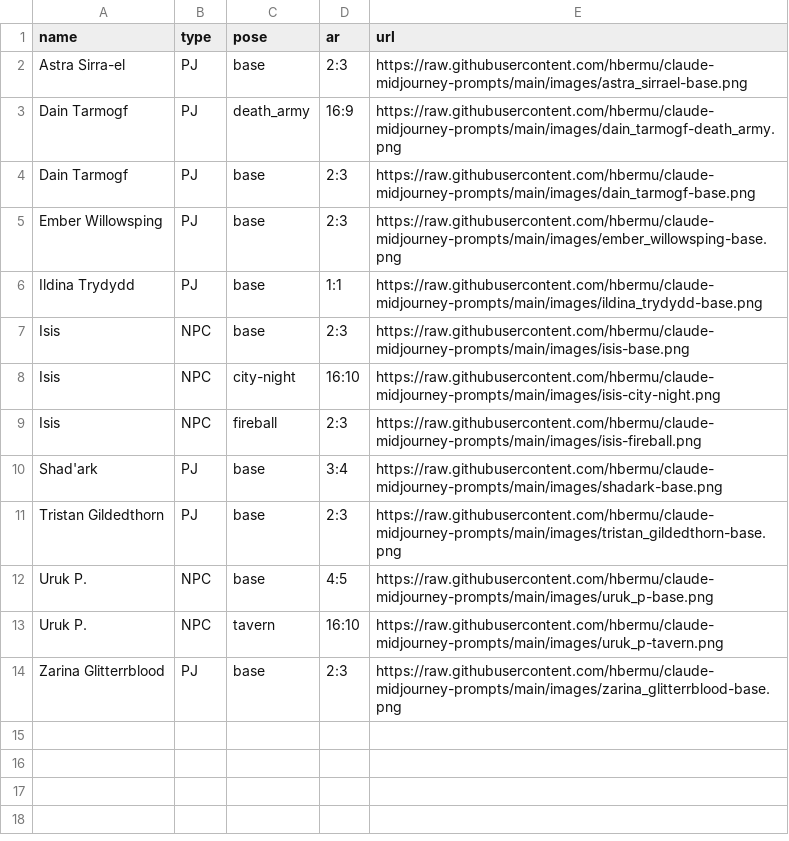
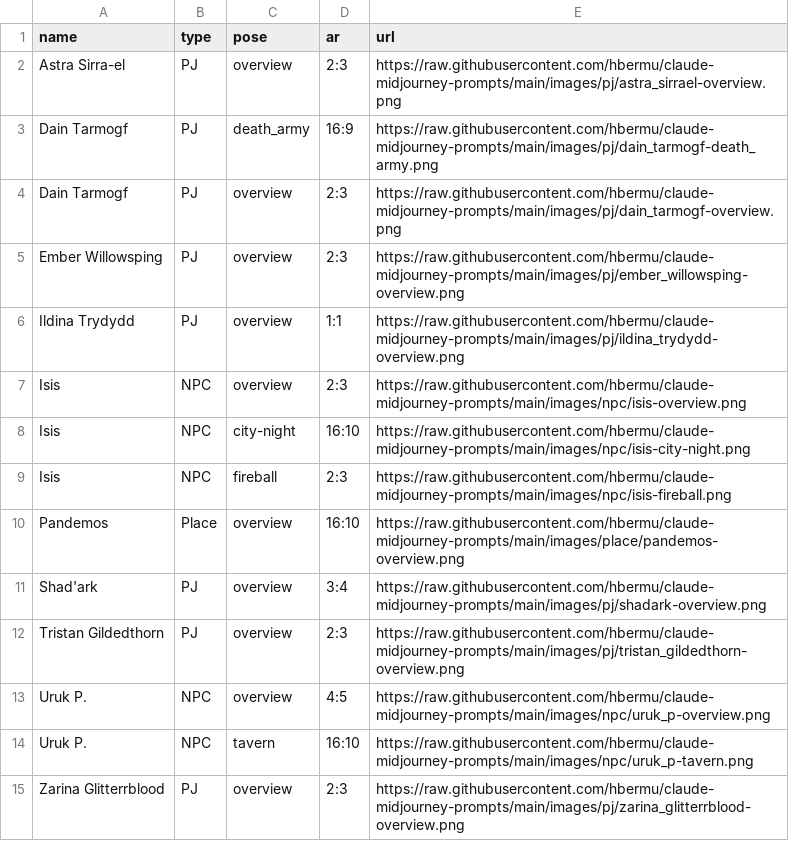
Before and after one commit to hbermu/claude-midjourney-prompts, a CSV file: Characters.csv, drawn as a sheet.

```diff
--- a/Characters.csv
+++ b/Characters.csv
@@ -1,14 +1,15 @@
 name,type,pose,ar,url
-Astra Sirra-el,PJ,base,2:3,https://raw.githubusercontent.com/hbermu/claude-midjourney-prompts/main/images/astra_sirrael-base.png
-Dain Tarmogf,PJ,death_army,16:9,https://raw.githubusercontent.com/hbermu/claude-midjourney-prompts/main/images/dain_tarmogf-death_army.png
-Dain Tarmogf,PJ,base,2:3,https://raw.githubusercontent.com/hbermu/claude-midjourney-prompts/main/images/dain_tarmogf-base.png
-Ember Willowsping,PJ,base,2:3,https://raw.githubusercontent.com/hbermu/claude-midjourney-prompts/main/images/ember_willowsping-base.png
-Ildina Trydydd,PJ,base,1:1,https://raw.githubusercontent.com/hbermu/claude-midjourney-prompts/main/images/ildina_trydydd-base.png
-Isis,NPC,base,2:3,https://raw.githubusercontent.com/hbermu/claude-midjourney-prompts/main/images/isis-base.png
-Isis,NPC,city-night,16:10,https://raw.githubusercontent.com/hbermu/claude-midjourney-prompts/main/images/isis-city-night.png
-Isis,NPC,fireball,2:3,https://raw.githubusercontent.com/hbermu/claude-midjourney-prompts/main/images/isis-fireball.png
-Shad'ark,PJ,base,3:4,https://raw.githubusercontent.com/hbermu/claude-midjourney-prompts/main/images/shadark-base.png
-Tristan Gildedthorn,PJ,base,2:3,https://raw.githubusercontent.com/hbermu/claude-midjourney-prompts/main/images/tristan_gildedthorn-base.png
-Uruk P.,NPC,base,4:5,https://raw.githubusercontent.com/hbermu/claude-midjourney-prompts/main/images/uruk_p-base.png
-Uruk P.,NPC,tavern,16:10,https://raw.githubusercontent.com/hbermu/claude-midjourney-prompts/main/images/uruk_p-tavern.png
-Zarina Glitterrblood,PJ,base,2:3,https://raw.githubusercontent.com/hbermu/claude-midjourney-prompts/main/images/zarina_glitterrblood-base.png
+Astra Sirra-el,PJ,overview,2:3,https://raw.githubusercontent.com/hbermu/claude-midjourney-prompts/main/images/pj/astra_sirrael-overview.png
+Dain Tarmogf,PJ,death_army,16:9,https://raw.githubusercontent.com/hbermu/claude-midjourney-prompts/main/images/pj/dain_tarmogf-death_army.png
+Dain Tarmogf,PJ,overview,2:3,https://raw.githubusercontent.com/hbermu/claude-midjourney-prompts/main/images/pj/dain_tarmogf-overview.png
+Ember Willowsping,PJ,overview,2:3,https://raw.githubusercontent.com/hbermu/claude-midjourney-prompts/main/images/pj/ember_willowsping-overview.png
+Ildina Trydydd,PJ,overview,1:1,https://raw.githubusercontent.com/hbermu/claude-midjourney-prompts/main/images/pj/ildina_trydydd-overview.png
+Isis,NPC,overview,2:3,https://raw.githubusercontent.com/hbermu/claude-midjourney-prompts/main/images/npc/isis-overview.png
+Isis,NPC,city-night,16:10,https://raw.githubusercontent.com/hbermu/claude-midjourney-prompts/main/images/npc/isis-city-night.png
+Isis,NPC,fireball,2:3,https://raw.githubusercontent.com/hbermu/claude-midjourney-prompts/main/images/npc/isis-fireball.png
+Pandemos,Place,overview,16:10,https://raw.githubusercontent.com/hbermu/claude-midjourney-prompts/main/images/place/pandemos-overview.png
+Shad'ark,PJ,overview,3:4,https://raw.githubusercontent.com/hbermu/claude-midjourney-prompts/main/images/pj/shadark-overview.png
+Tristan Gildedthorn,PJ,overview,2:3,https://raw.githubusercontent.com/hbermu/claude-midjourney-prompts/main/images/pj/tristan_gildedthorn-overview.png
+Uruk P.,NPC,overview,4:5,https://raw.githubusercontent.com/hbermu/claude-midjourney-prompts/main/images/npc/uruk_p-overview.png
+Uruk P.,NPC,tavern,16:10,https://raw.githubusercontent.com/hbermu/claude-midjourney-prompts/main/images/npc/uruk_p-tavern.png
+Zarina Glitterrblood,PJ,overview,2:3,https://raw.githubusercontent.com/hbermu/claude-midjourney-prompts/main/images/pj/zarina_glitterrblood-overview.png
```
Also changed, not shown: 15 other files.
